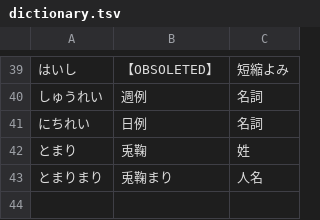
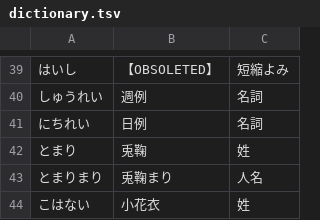
Before and after one commit to ndxbn/google-ime-files, a TSV file: dictionary.tsv, drawn as a sheet; only a part is shown, gaps mark what is left out; the diff names each change by its address in the sheet, - before the commit and + after, or states it on an @@ line.

Commit message:
add kohanai shii

```diff
--- a/dictionary.tsv
+++ b/dictionary.tsv
+row 44: こはない | 小花衣 | 姓
```
